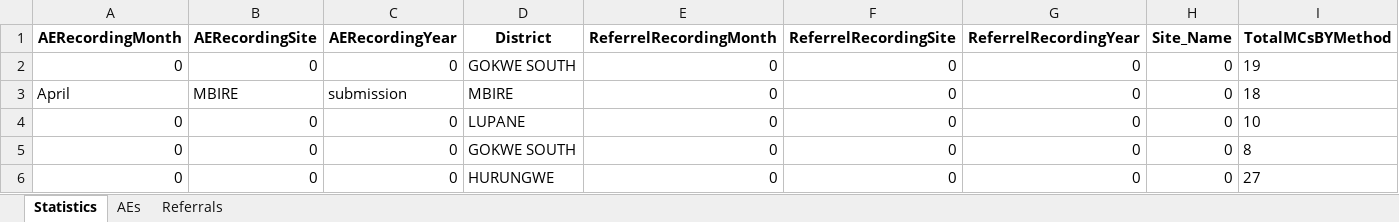
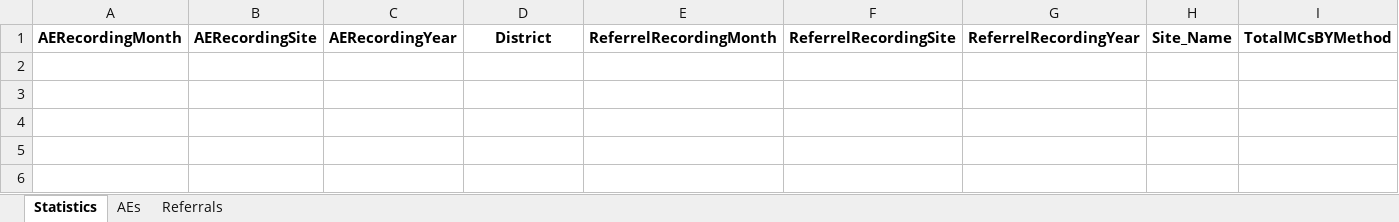
Before and after one commit to ashleymutenha/zazicProgrammaticReport, an Excel workbook: data.xlsx, sheet Statistics, drawn as a sheet; only a part is shown; values as stored, in another font and other column widths than the file's, no borders; rows hold the shown columns only; the diff names each change by its address in the sheet, - before the commit and + after, or states it on an @@ line.

```diff
--- a/data.xlsx (sheet Statistics)
+++ b/data.xlsx (sheet Statistics)
-row 2: 0 | 0 | 0 | GOKWE SOUTH | 0 | 0 | 0 | 0 | 19
-row 3: April | MBIRE | submission | MBIRE | 0 | 0 | 0 | 0 | 18
-row 4: 0 | 0 | 0 | LUPANE | 0 | 0 | 0 | 0 | 10
-row 5: 0 | 0 | 0 | GOKWE SOUTH | 0 | 0 | 0 | 0 | 8
-row 6: 0 | 0 | 0 | HURUNGWE | 0 | 0 | 0 | 0 | 27
```
Also changed, not shown: sheet Referrals, sheet AEs, corrections.xlsx, test.xlsx, 4 other files.
